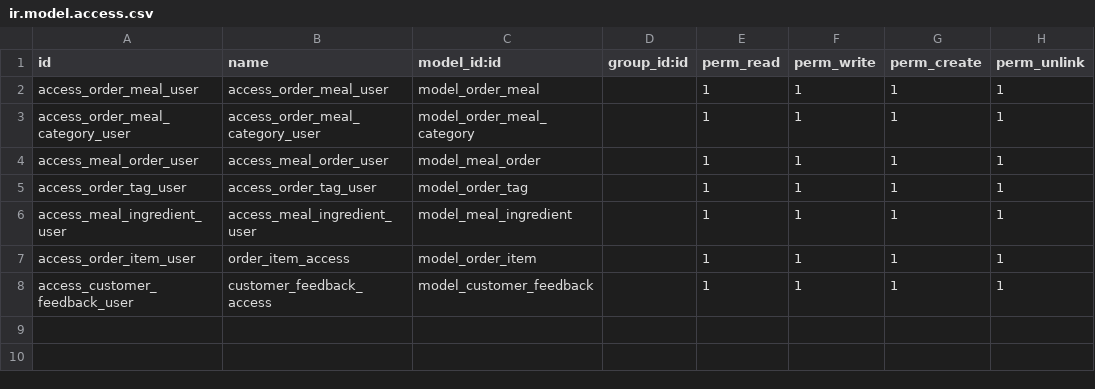
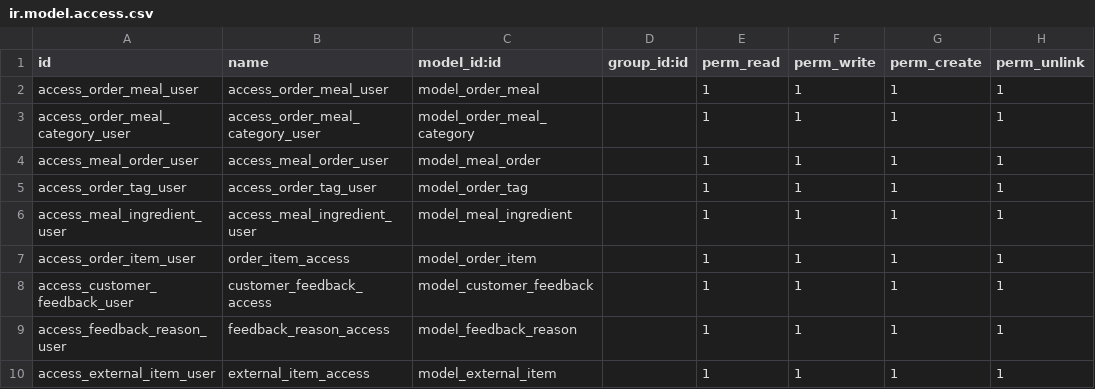
Before and after one commit to Eng-Elias/odoo_training, a CSV file: addons/tech_order/security/ir.model.access.csv, drawn as a sheet; the diff names each change by its address in the sheet, - before the commit and + after, or states it on an @@ line.

Commit message:
session8 (inverse computed field. transit_models/wizards)

```diff
--- a/addons/tech_order/security/ir.model.access.csv
+++ b/addons/tech_order/security/ir.model.access.csv
+row 9: access_feedback_reason_user | feedback_reason_access | model_feedback_reason |  | 1 | 1 | 1 | 1
+row 10: access_external_item_user | external_item_access | model_external_item |  | 1 | 1 | 1 | 1
```
Also changed, not shown: 10 other files.
